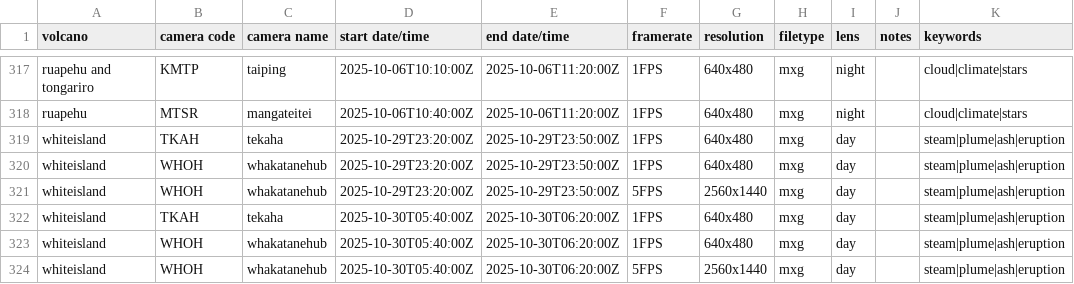
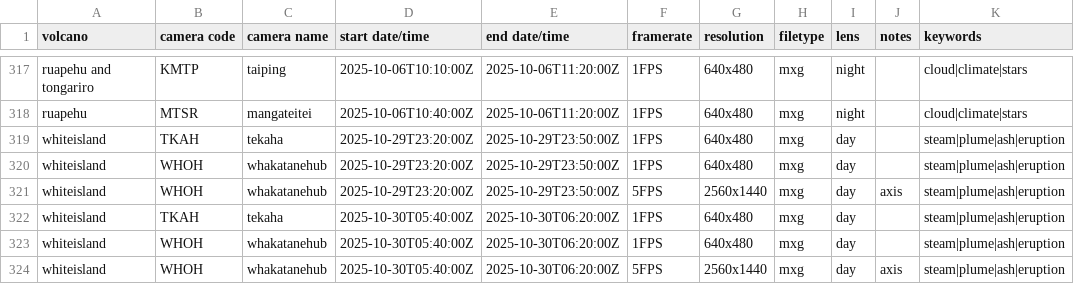
Before and after one commit to Camasher/Video_archive_data, a CSV file: video_archive.csv, drawn as a sheet; only a part is shown, gaps mark what is left out.

Commit message:
Update video_archive.csv

```diff
--- a/video_archive.csv
+++ b/video_archive.csv
@@ -320,5 +320,5 @@ whiteisland,TKAH,tekaha,2025-10-29T23:20:00Z,2025-10-29T23:50:00Z,1FPS,640x480,m
 whiteisland,WHOH,whakatanehub,2025-10-29T23:20:00Z,2025-10-29T23:50:00Z,1FPS,640x480,mxg,day,,steam|plume|ash|eruption
-whiteisland,WHOH,whakatanehub,2025-10-29T23:20:00Z,2025-10-29T23:50:00Z,5FPS,2560x1440,mxg,day,,steam|plume|ash|eruption
+whiteisland,WHOH,whakatanehub,2025-10-29T23:20:00Z,2025-10-29T23:50:00Z,5FPS,2560x1440,mxg,day,axis,steam|plume|ash|eruption
 whiteisland,TKAH,tekaha,2025-10-30T05:40:00Z,2025-10-30T06:20:00Z,1FPS,640x480,mxg,day,,steam|plume|ash|eruption
 whiteisland,WHOH,whakatanehub,2025-10-30T05:40:00Z,2025-10-30T06:20:00Z,1FPS,640x480,mxg,day,,steam|plume|ash|eruption
-whiteisland,WHOH,whakatanehub,2025-10-30T05:40:00Z,2025-10-30T06:20:00Z,5FPS,2560x1440,mxg,day,,steam|plume|ash|eruption
+whiteisland,WHOH,whakatanehub,2025-10-30T05:40:00Z,2025-10-30T06:20:00Z,5FPS,2560x1440,mxg,day,axis,steam|plume|ash|eruption
```
